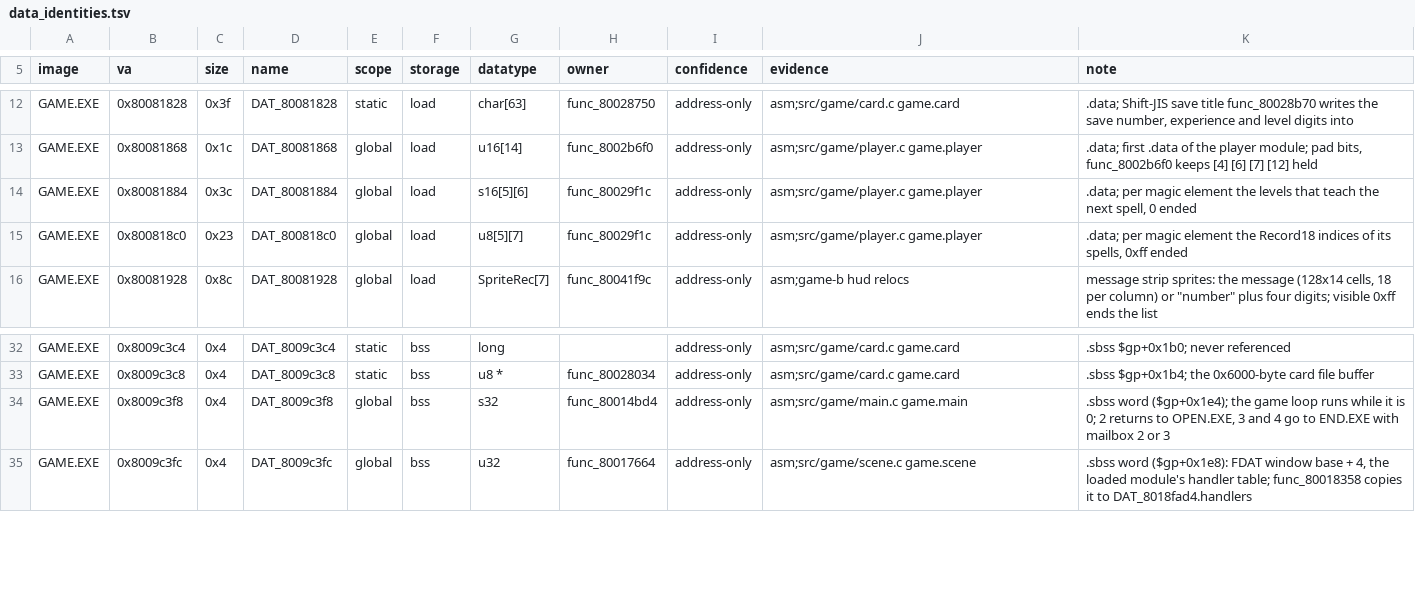
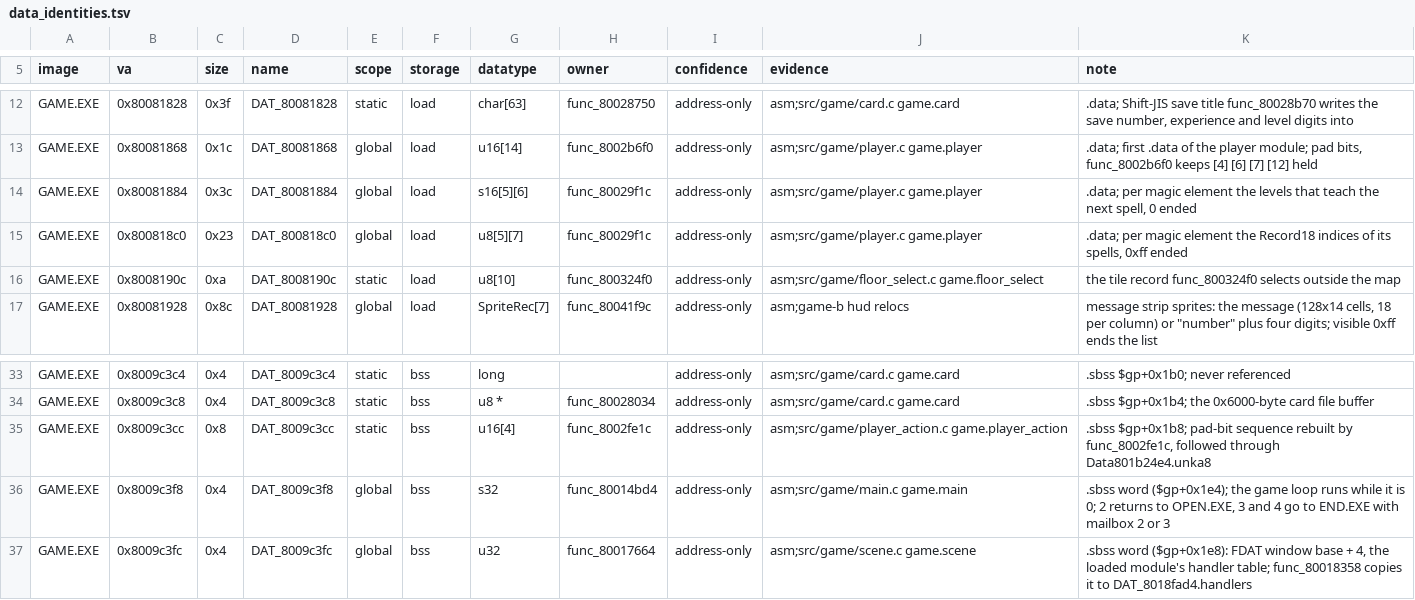
Before and after one commit to Voicedrew11/kings-field-3-decomp, a TSV file: config/retail/data_identities.tsv, drawn as a sheet; only a part is shown, gaps mark what is left out; the diff names each change by its address in the sheet, - before the commit and + after, or states it on an @@ line.

```diff
--- a/config/retail/data_identities.tsv
+++ b/config/retail/data_identities.tsv
+row 16: GAME.EXE | 0x8008190c | 0xa | DAT_8008190c | static | load | u8[10] | func_800324f0 | address-only | asm;src/game/floor_select.c game.floor_select | the tile record func_800324f0 selects outside the map
+row 35: GAME.EXE | 0x8009c3cc | 0x8 | DAT_8009c3cc | static | bss | u16[4] | func_8002fe1c | address-only | asm;src/game/player_action.c game.player_action | .sbss $gp+0x1b8; pad-bit sequence rebuilt by func_8002fe1c, followed through Data801b24e4.unka8
```
Also changed, not shown: config/retail/data.tsv, 9 other files.
